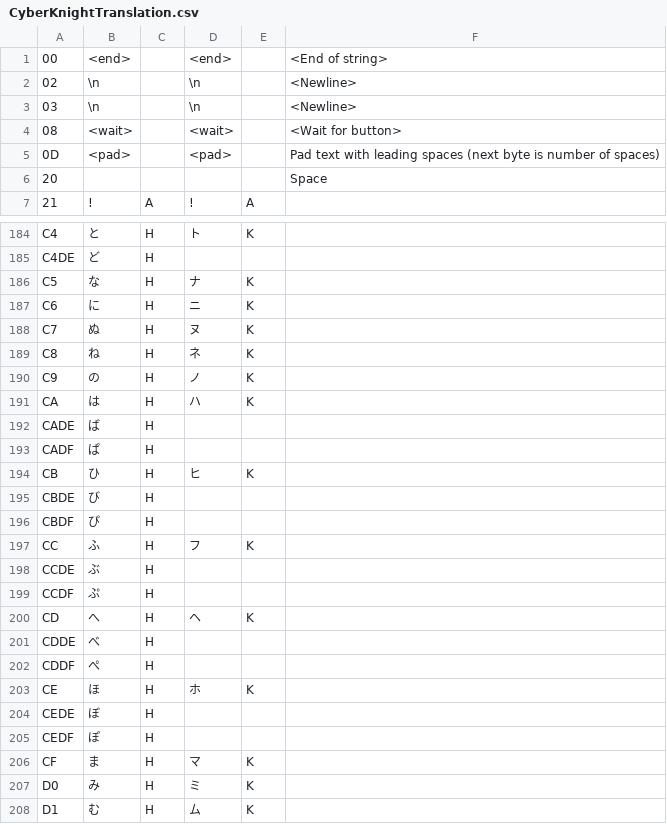
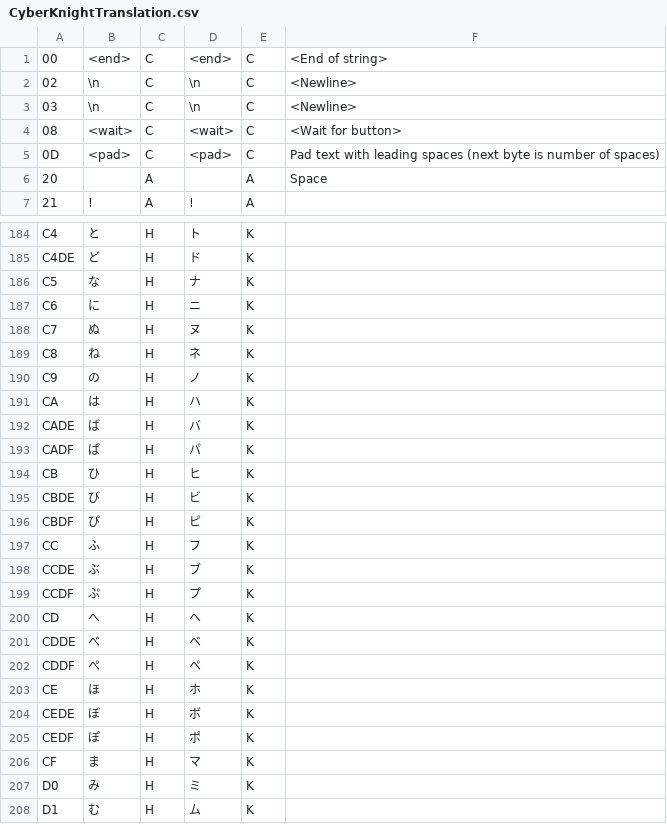
Before and after one commit to megatron-uk/cyberknight-pce, a CSV file: CyberKnightTranslation.csv, drawn as a sheet; only a part is shown, gaps mark what is left out; the diff covers the shown part only.

```diff
--- a/CyberKnightTranslation.csv
+++ b/CyberKnightTranslation.csv
@@ -1,6 +1,6 @@
-"00"	"<end>"		"<end>"		"<End of string>"	
-"02"	"\n"		"\n"		"<Newline>"	
-"03"	"\n"		"\n"		"<Newline>"	
-"08"	"<wait>"		"<wait>"		"<Wait for button>"	
-"0D"	"<pad>"		"<pad>"		"Pad text with leading spaces (next byte is number of spaces)"	
-"20"	" "		" "		"Space"	
+"00"	"<end>"	"C"	"<end>"	"C"	"<End of string>"
+"02"	"\n"	"C"	"\n"	"C"	"<Newline>"
+"03"	"\n"	"C"	"\n"	"C"	"<Newline>"
+"08"	"<wait>"	"C"	"<wait>"	"C"	"<Wait for button>"
+"0D"	"<pad>"	"C"	"<pad>"	"C"	"Pad text with leading spaces (next byte is number of spaces)"
+"20"	" "	"A"	" "	"A"	"Space"
@@ -185 +185 @@
-"C4DE"	"ど"	"H"				
+"C4DE"	"ど"	"H"	"ド"	"K"			
@@ -192,2 +192,2 @@
-"CADE"	"ば"	"H"				
-"CADF"	"ぱ"	"H"				
+"CADE"	"ば"	"H"	"バ"	"K"			
+"CADF"	"ぱ"	"H"	"パ"	"K"			
@@ -195,2 +195,2 @@
-"CBDE"	"び"	"H"				
-"CBDF"	"ぴ"	"H"				
+"CBDE"	"び"	"H"	"ビ"	"K"			
+"CBDF"	"ぴ"	"H"	"ピ"	"K"			
@@ -198,2 +198,2 @@
-"CCDE"	"ぶ"	"H"				
-"CCDF"	"ぷ"	"H"				
+"CCDE"	"ぶ"	"H"	"ブ"	"K"			
+"CCDF"	"ぷ"	"H"	"プ"	"K"			
@@ -201,2 +201,2 @@
-"CDDE"	"べ"	"H"				
-"CDDF"	"ぺ"	"H"				
+"CDDE"	"べ"	"H"	"ベ"	"K"			
+"CDDF"	"ぺ"	"H"	"ペ"	"K"			
@@ -204,2 +204,2 @@
-"CEDE"	"ぼ"	"H"				
-"CEDF"	"ぽ"	"H"				
+"CEDE"	"ぼ"	"H"	"ボ"	"K"			
+"CEDF"	"ぽ"	"H"	"ポ"	"K"			
```
Also changed, not shown: 29 edited cells elsewhere in this file, 2 other files.
